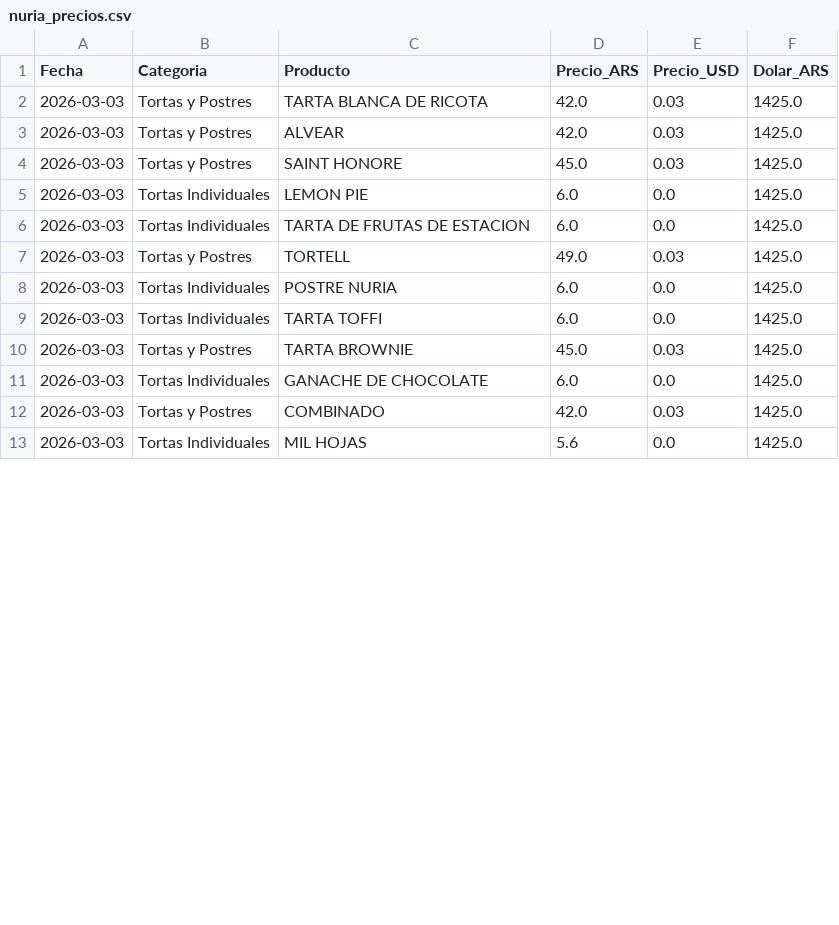
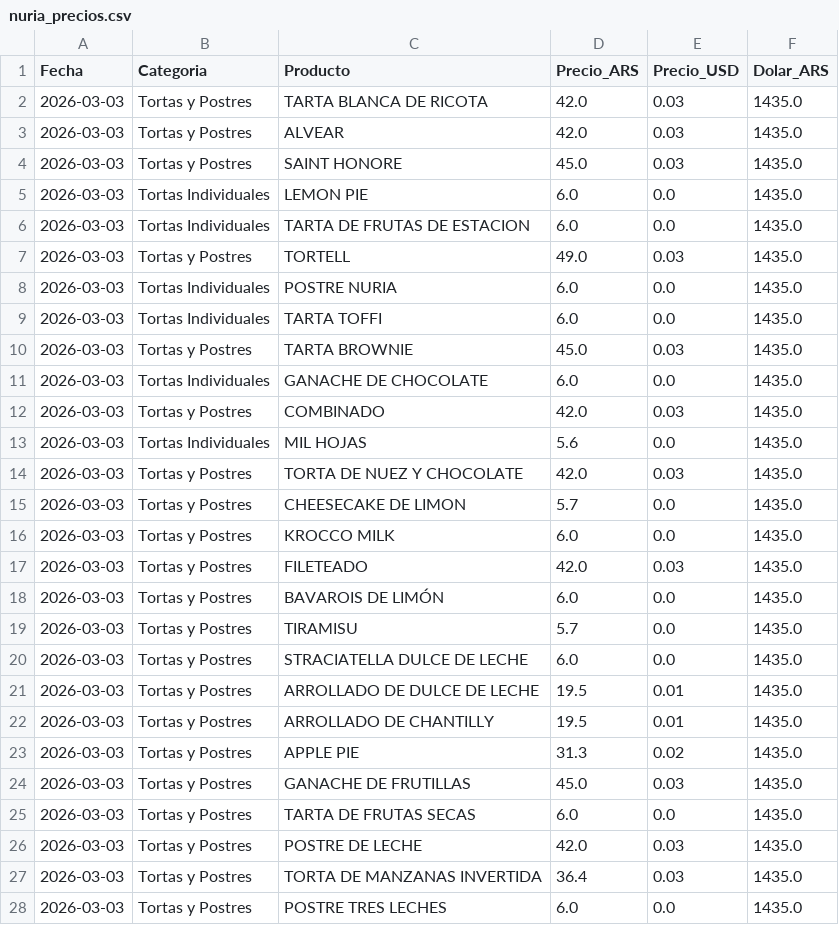
Before and after one commit to arqderman-tech/NURIABOT, a CSV file: nuria_precios.csv, drawn as a sheet; only a part is shown; the diff covers the shown part only.

```diff
--- a/nuria_precios.csv
+++ b/nuria_precios.csv
@@ -1,13 +1,28 @@
 Fecha,Categoria,Producto,Precio_ARS,Precio_USD,Dolar_ARS
-2026-03-03,Tortas y Postres,TARTA BLANCA DE RICOTA,42.0,0.03,1425.0
-2026-03-03,Tortas y Postres,ALVEAR,42.0,0.03,1425.0
-2026-03-03,Tortas y Postres,SAINT HONORE,45.0,0.03,1425.0
-2026-03-03,Tortas Individuales,LEMON PIE,6.0,0.0,1425.0
-2026-03-03,Tortas Individuales,TARTA DE FRUTAS DE ESTACION,6.0,0.0,1425.0
-2026-03-03,Tortas y Postres,TORTELL,49.0,0.03,1425.0
-2026-03-03,Tortas Individuales,POSTRE NURIA,6.0,0.0,1425.0
-2026-03-03,Tortas Individuales,TARTA TOFFI,6.0,0.0,1425.0
-2026-03-03,Tortas y Postres,TARTA BROWNIE,45.0,0.03,1425.0
-2026-03-03,Tortas Individuales,GANACHE DE CHOCOLATE,6.0,0.0,1425.0
-2026-03-03,Tortas y Postres,COMBINADO,42.0,0.03,1425.0
-2026-03-03,Tortas Individuales,MIL HOJAS,5.6,0.0,1425.0
+2026-03-03,Tortas y Postres,TARTA BLANCA DE RICOTA,42.0,0.03,1435.0
+2026-03-03,Tortas y Postres,ALVEAR,42.0,0.03,1435.0
+2026-03-03,Tortas y Postres,SAINT HONORE,45.0,0.03,1435.0
+2026-03-03,Tortas Individuales,LEMON PIE,6.0,0.0,1435.0
+2026-03-03,Tortas Individuales,TARTA DE FRUTAS DE ESTACION,6.0,0.0,1435.0
+2026-03-03,Tortas y Postres,TORTELL,49.0,0.03,1435.0
+2026-03-03,Tortas Individuales,POSTRE NURIA,6.0,0.0,1435.0
+2026-03-03,Tortas Individuales,TARTA TOFFI,6.0,0.0,1435.0
+2026-03-03,Tortas y Postres,TARTA BROWNIE,45.0,0.03,1435.0
+2026-03-03,Tortas Individuales,GANACHE DE CHOCOLATE,6.0,0.0,1435.0
+2026-03-03,Tortas y Postres,COMBINADO,42.0,0.03,1435.0
+2026-03-03,Tortas Individuales,MIL HOJAS,5.6,0.0,1435.0
+2026-03-03,Tortas y Postres,TORTA DE NUEZ Y CHOCOLATE,42.0,0.03,1435.0
+2026-03-03,Tortas y Postres,CHEESECAKE DE LIMON,5.7,0.0,1435.0
+2026-03-03,Tortas y Postres,KROCCO MILK,6.0,0.0,1435.0
+2026-03-03,Tortas y Postres,FILETEADO,42.0,0.03,1435.0
+2026-03-03,Tortas y Postres,BAVAROIS DE LIMÓN,6.0,0.0,1435.0
+2026-03-03,Tortas y Postres,TIRAMISU,5.7,0.0,1435.0
+2026-03-03,Tortas y Postres,STRACIATELLA DULCE DE LECHE,6.0,0.0,1435.0
+2026-03-03,Tortas y Postres,ARROLLADO DE DULCE DE LECHE,19.5,0.01,1435.0
+2026-03-03,Tortas y Postres,ARROLLADO DE CHANTILLY,19.5,0.01,1435.0
+2026-03-03,Tortas y Postres,APPLE PIE,31.3,0.02,1435.0
+2026-03-03,Tortas y Postres,GANACHE DE FRUTILLAS,45.0,0.03,1435.0
+2026-03-03,Tortas y Postres,TARTA DE FRUTAS SECAS,6.0,0.0,1435.0
+2026-03-03,Tortas y Postres,POSTRE DE LECHE,42.0,0.03,1435.0
+2026-03-03,Tortas y Postres,TORTA DE MANZANAS INVERTIDA,36.4,0.03,1435.0
+2026-03-03,Tortas y Postres,POSTRE TRES LECHES,6.0,0.0,1435.0
```
Also changed, not shown: 6 added rows and 12 edited cells elsewhere in this file, 2 other files.
